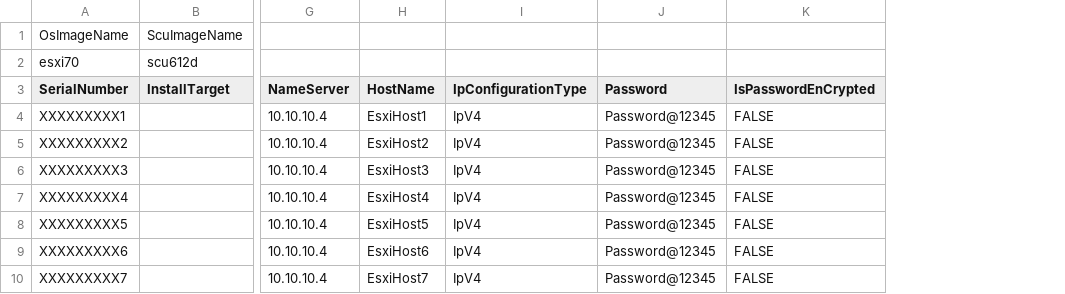
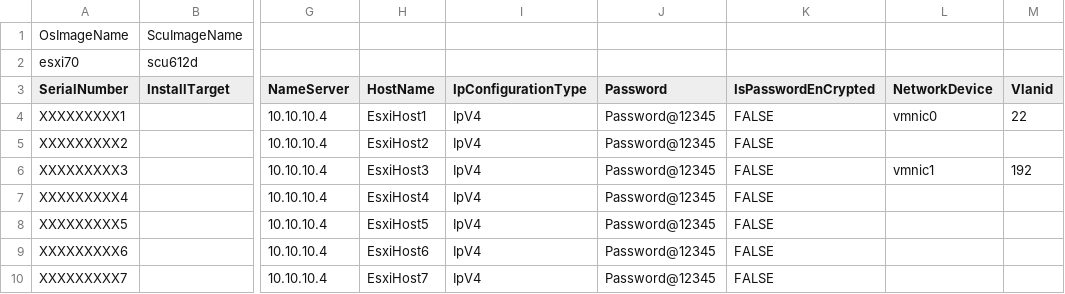
Before and after one commit to CiscoDevNet/intersight-BMaaS, a CSV file: os-install/bulk-install-csv-samples/Cisco_Static.csv, drawn as a sheet; only a part is shown, gaps mark what is left out; the diff names each change by its address in the sheet, - before the commit and + after, or states it on an @@ line.

Commit message:
NetworkDevice and VlanId support

```diff
--- a/os-install/bulk-install-csv-samples/Cisco_Static.csv
+++ b/os-install/bulk-install-csv-samples/Cisco_Static.csv
+column L (NetworkDevice), rows 4-6: vmnic0 |  | vmnic1
+column M (Vlanid), rows 4-6: 22 |  | 192
```
